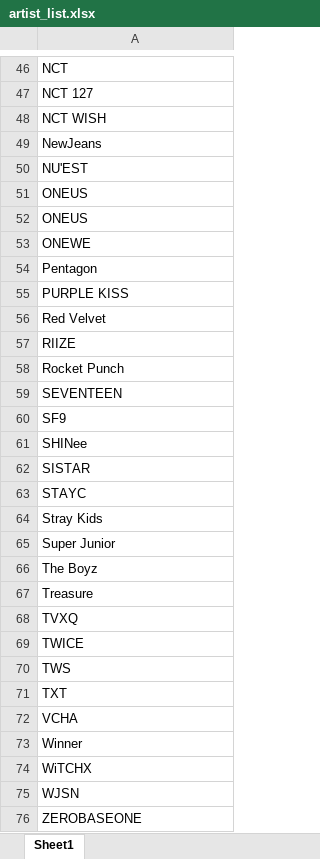
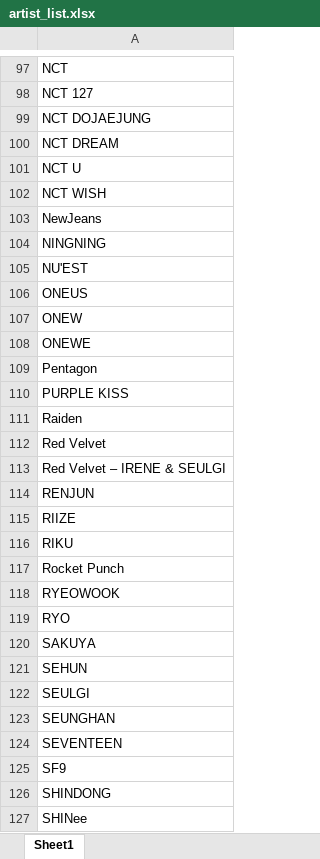
Before and after one commit to tylergleeson/kpop_analytics, an Excel workbook: data/artist_list.xlsx, sheet Sheet1, drawn as a sheet; only a part is shown, gaps mark what is left out; the shorter side is filled out with more unchanged rows; values as stored, in another font and other column widths than the file's, no borders; conditional formats not drawn; addresses are those after the commit; the diff covers the shown part only; the diff names each change by its address in the sheet, - before the commit and + after, or states it on an @@ line.

Commit message:
updated artist list with SM website info

```diff
--- a/data/artist_list.xlsx (sheet Sheet1)
+++ b/data/artist_list.xlsx (sheet Sheet1)
+row 99: NCT DOJAEJUNG
+row 100: NCT DREAM
+row 101: NCT U
+row 104: NINGNING
-A107: ONEUS
+A107: ONEW
+row 111: Raiden
+row 113: Red Velvet – IRENE & SEULGI
+row 114: RENJUN
+row 116: RIKU
+row 118: RYEOWOOK
+row 119: RYO
+row 120: SAKUYA
+row 121: SEHUN
+row 122: SEULGI
+row 123: SEUNGHAN
+row 126: SHINDONG
```
Also changed, not shown: 90 added rows elsewhere in this sheet.
